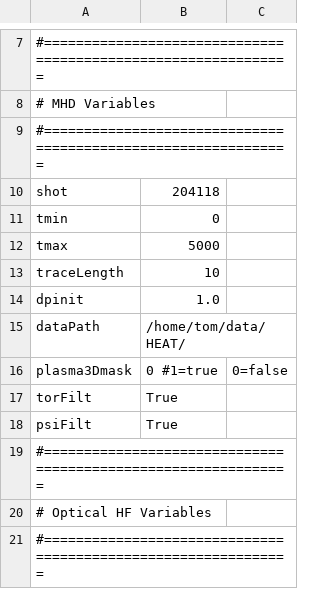
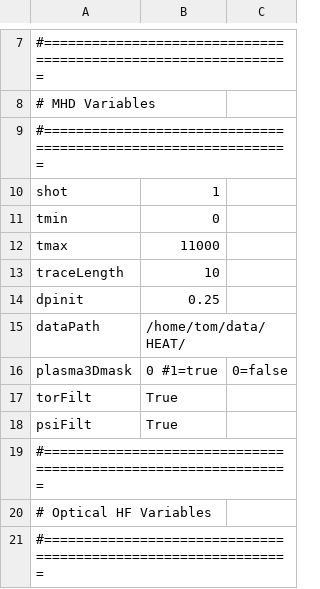
Before and after one commit to plasmapotential/HEAT, a CSV file: source/inputs/default_input.csv, drawn as a sheet; only a part is shown, gaps mark what is left out; the diff names each change by its address in the sheet, - before the commit and + after, or states it on an @@ line.

```diff
--- a/source/inputs/default_input.csv
+++ b/source/inputs/default_input.csv
-B10: 204118
+B10: 1
-B12: 5000
+B12: 11000
-B14: 1.0
+B14: 0.25
```
Also changed, not shown: 2 other files.
